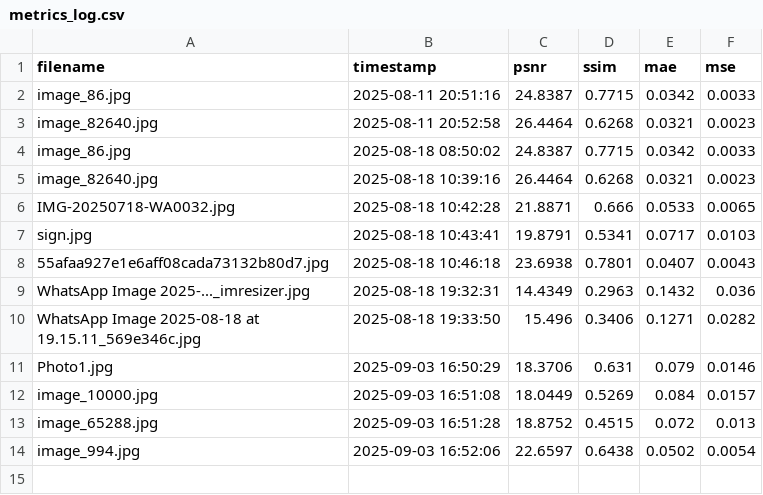
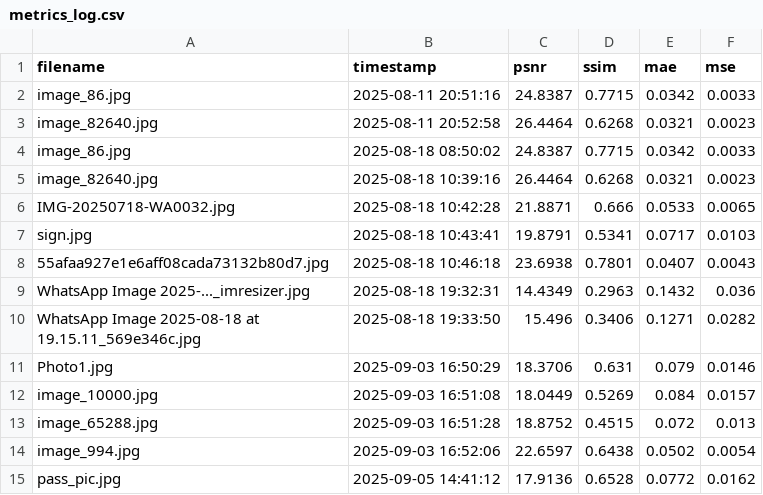
Before and after one commit to bhuvan2018/Enhancing_Image_Clarity_Denoising_Autoencoder, a CSV file: metrics_log.csv, drawn as a sheet; the diff names each change by its address in the sheet, - before the commit and + after, or states it on an @@ line.

Commit message:
Add new metrics entry for pass_pic.jpg

```diff
--- a/metrics_log.csv
+++ b/metrics_log.csv
+row 15: pass_pic.jpg | 2025-09-05 14:41:12 | 17.9136 | 0.6528 | 0.0772 | 0.0162
```
